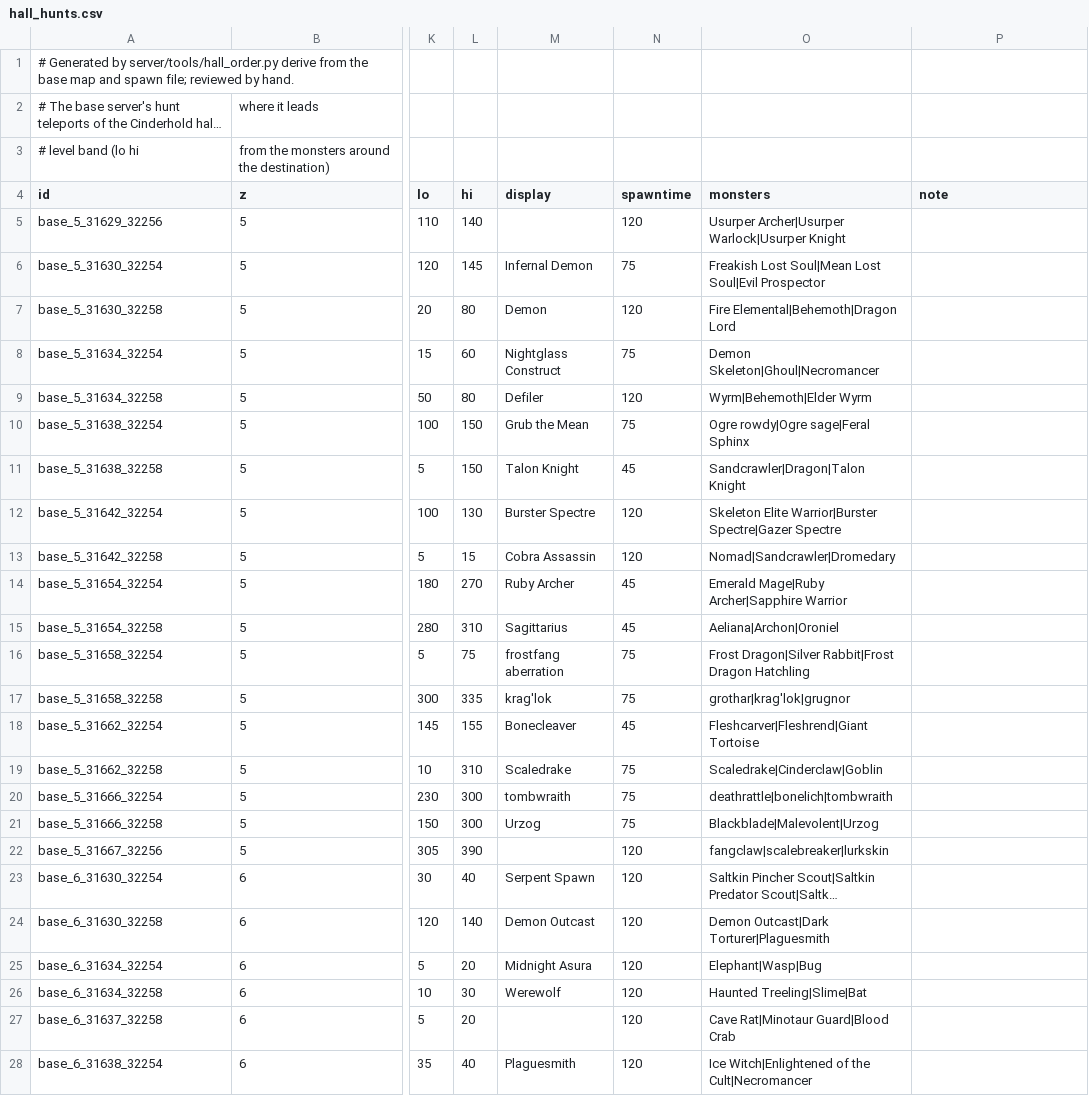
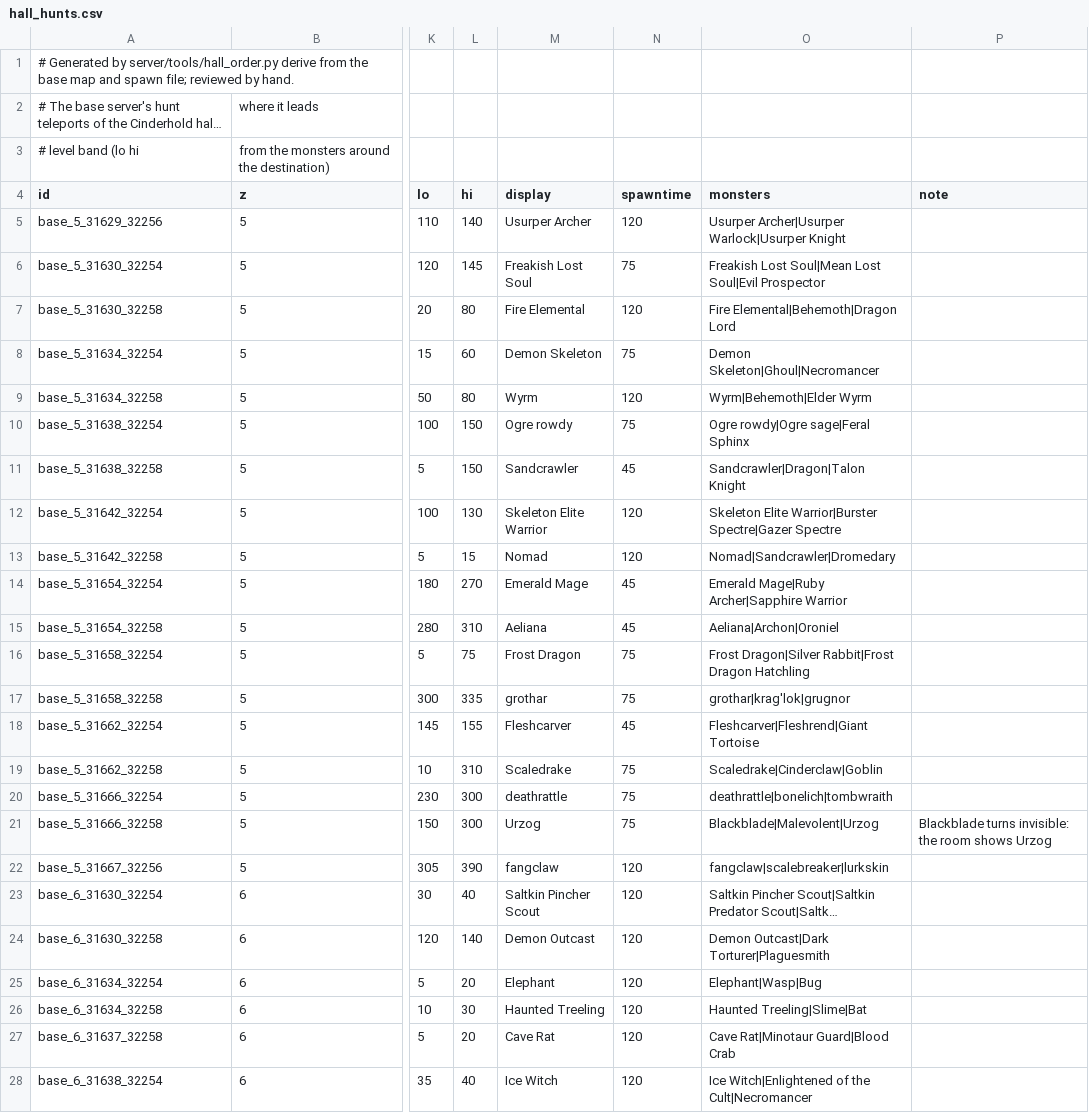
Before and after one commit to lucas1089/cinders-of-chaos, a CSV file: server/tools/hall_hunts.csv, drawn as a sheet; only a part is shown, gaps mark what is left out; long unchanged cells end in …; the diff covers the shown part only; the diff names each change by its address in the sheet, - before the commit and + after, or states it on an @@ line.

```diff
--- a/server/tools/hall_hunts.csv
+++ b/server/tools/hall_hunts.csv
-M5 (display): (empty)
+M5 (display): Usurper Archer
-M6 (display): Infernal Demon
+M6 (display): Freakish Lost Soul
-M7 (display): Demon
+M7 (display): Fire Elemental
-M8 (display): Nightglass Construct
+M8 (display): Demon Skeleton
-M9 (display): Defiler
+M9 (display): Wyrm
-M10 (display): Grub the Mean
+M10 (display): Ogre rowdy
-M11 (display): Talon Knight
+M11 (display): Sandcrawler
-M12 (display): Burster Spectre
+M12 (display): Skeleton Elite Warrior
-M13 (display): Cobra Assassin
+M13 (display): Nomad
-M14 (display): Ruby Archer
+M14 (display): Emerald Mage
-M15 (display): Sagittarius
+M15 (display): Aeliana
-M16 (display): frostfang aberration
+M16 (display): Frost Dragon
-M17 (display): krag'lok
+M17 (display): grothar
-M18 (display): Bonecleaver
+M18 (display): Fleshcarver
-M20 (display): tombwraith
+M20 (display): deathrattle
-P21 (note): (empty)
+P21 (note): Blackblade turns invisible: the room shows Urzog
-M22 (display): (empty)
+M22 (display): fangclaw
-M23 (display): Serpent Spawn
+M23 (display): Saltkin Pincher Scout
-M25 (display): Midnight Asura
+M25 (display): Elephant
-M26 (display): Werewolf
+M26 (display): Haunted Treeling
-M27 (display): (empty)
+M27 (display): Cave Rat
-M28 (display): Plaguesmith
+M28 (display): Ice Witch
```
Also changed, not shown: 13 edited cells elsewhere in this file, 10 other files.
